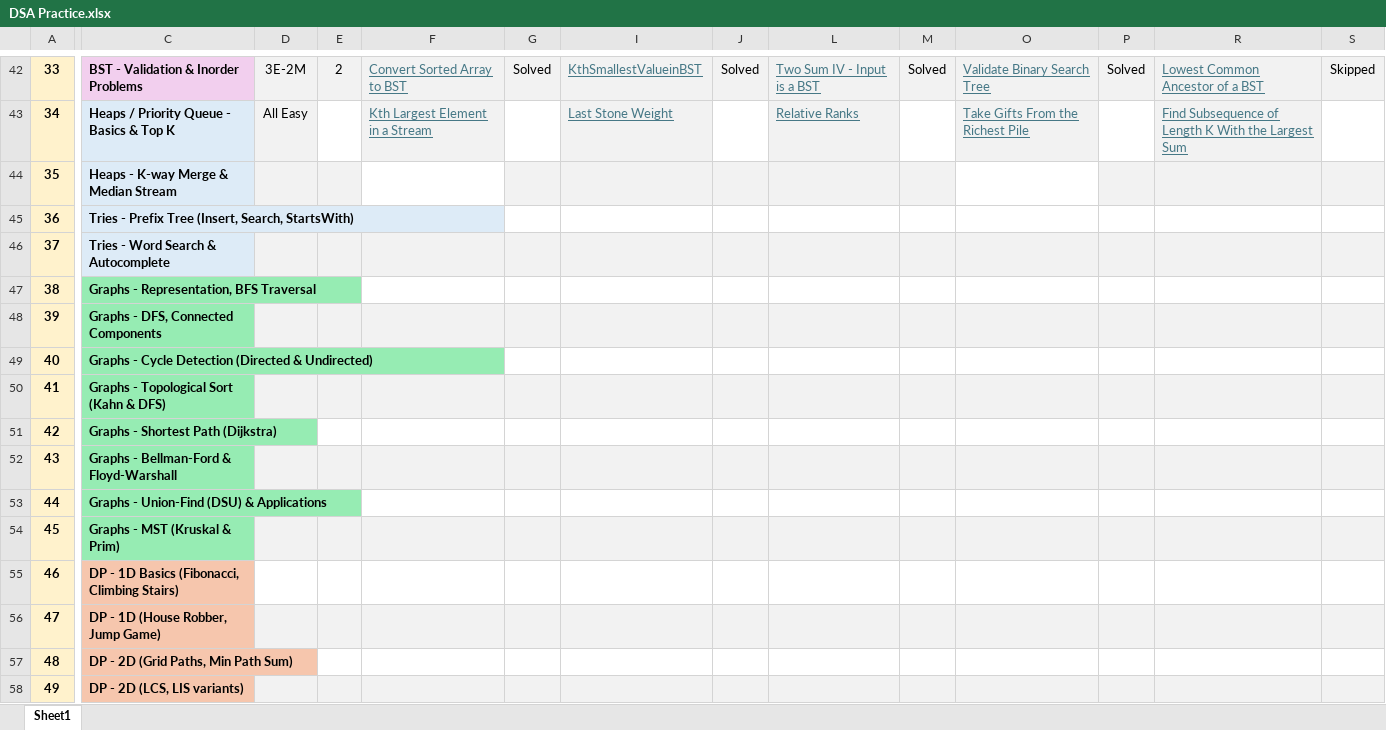
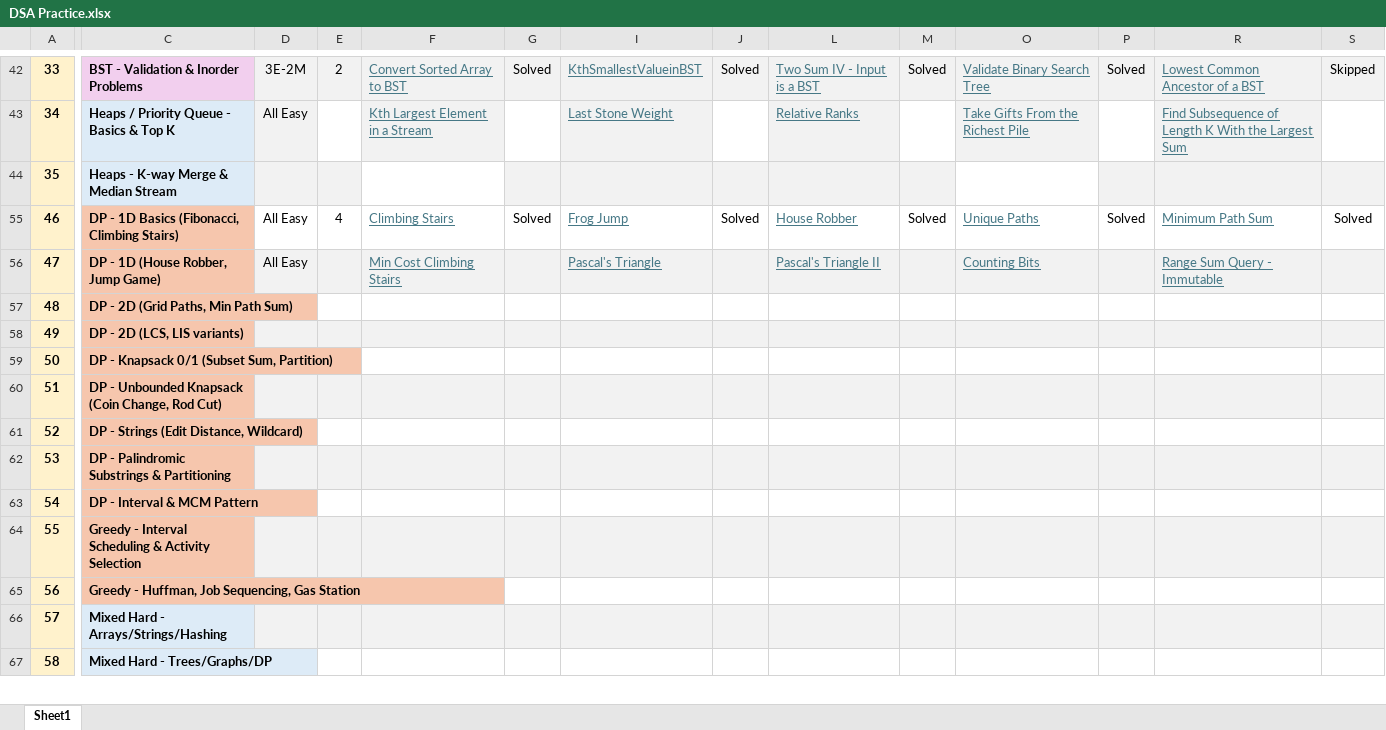
Before and after one commit to vichara-dushyant/Data-Structures-Algorithms, an Excel workbook: DSA Practice.xlsx, sheet Sheet1, drawn as a sheet; only a part is shown, gaps mark what is left out; the shorter side is filled out with more unchanged rows; values as stored, in another font and other column widths than the file's, no borders; conditional formats not drawn; rows hold the shown columns only; the diff covers the shown part only; the diff names each change by its address in the sheet, - before the commit and + after, or states it on an @@ line.

```diff
--- a/DSA Practice.xlsx (sheet Sheet1)
+++ b/DSA Practice.xlsx (sheet Sheet1)
@@ row 45 hidden: 36 | Tries - Prefix Tree (Insert, Search, StartsWith) @@
@@ row 46 hidden: 37 | Tries - Word Search & Autocomplete @@
@@ row 47 hidden: 38 | Graphs - Representation, BFS Traversal @@
@@ row 48 hidden: 39 | Graphs - DFS, Connected Components @@
@@ row 49 hidden: 40 | Graphs - Cycle Detection (Directed & Undirected) @@
@@ row 50 hidden: 41 | Graphs - Topological Sort (Kahn & DFS) @@
@@ row 51 hidden: 42 | Graphs - Shortest Path (Dijkstra) @@
@@ row 52 hidden: 43 | Graphs - Bellman-Ford & Floyd-Warshall @@
@@ row 53 hidden: 44 | Graphs - Union-Find (DSU) & Applications @@
@@ row 54 hidden: 45 | Graphs - MST (Kruskal & Prim) @@
-D55:D56: (empty)
+D55:D56: All Easy
-E55: (empty)
+E55: 4
-F55: (empty)
+F55: Climbing Stairs
-G55: (empty)
+G55: Solved
-I55: (empty)
+I55: Frog Jump
-J55: (empty)
+J55: Solved
-L55: (empty)
+L55: House Robber
-M55: (empty)
+M55: Solved
-O55: (empty)
+O55: Unique Paths
-P55: (empty)
+P55: Solved
-R55: (empty)
+R55: Minimum Path Sum
-S55: (empty)
+S55: Solved
-F56: (empty)
+F56: Min Cost Climbing Stairs
-I56: (empty)
+I56: Pascal's Triangle
-L56: (empty)
+L56: Pascal's Triangle II
-O56: (empty)
+O56: Counting Bits
-R56: (empty)
+R56: Range Sum Query - Immutable
```
Also changed, not shown: 8 edited cells elsewhere in this sheet, hidden cells, 3 other files.
